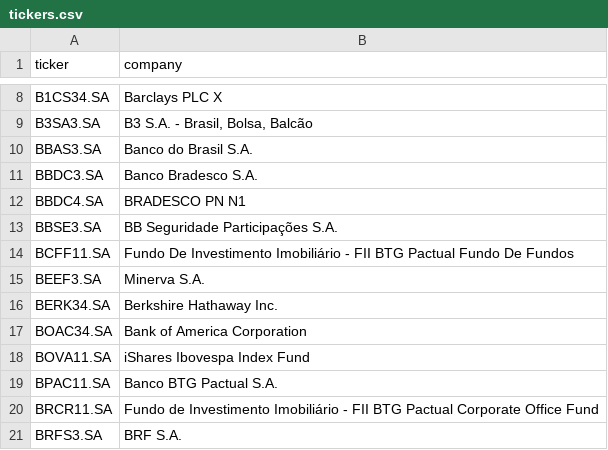
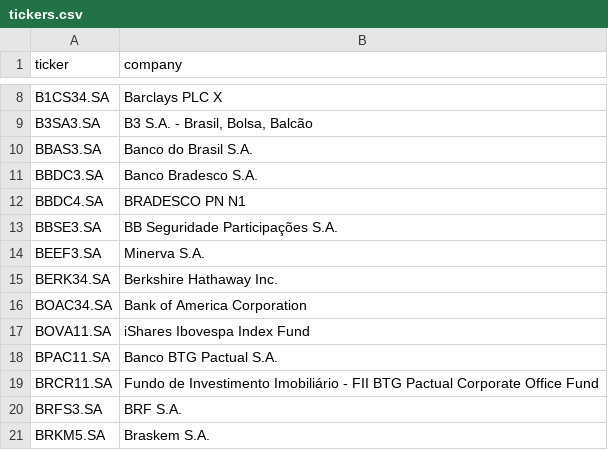
Before and after one commit to luishpmendes/mopop, a CSV file: input/tickers.csv, drawn as a sheet; only a part is shown, gaps mark what is left out; the shorter side is filled out with more unchanged rows.

Commit message:
Remove BCFF11.SA entry from tickers.csv as it is no longer relevant.

```diff
--- a/input/tickers.csv
+++ b/input/tickers.csv
@@ -13,3 +13,2 @@ BBDC4.SA,"BRADESCO PN N1"
 BBSE3.SA,"BB Seguridade Participações S.A."
-BCFF11.SA,"Fundo De Investimento Imobiliário - FII BTG Pactual Fundo De Fundos"
 BEEF3.SA,"Minerva S.A."
```
Also changed, not shown: 8 other files.
